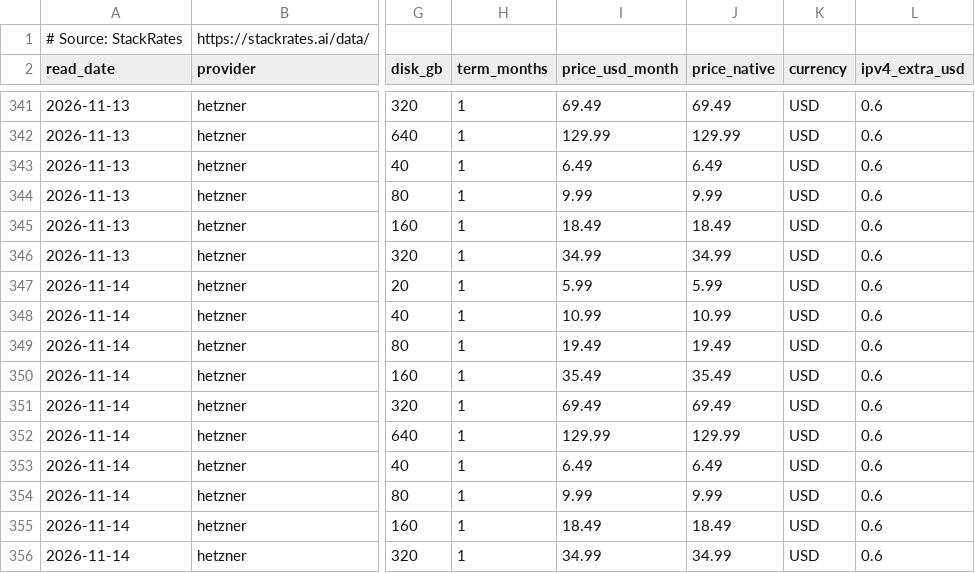
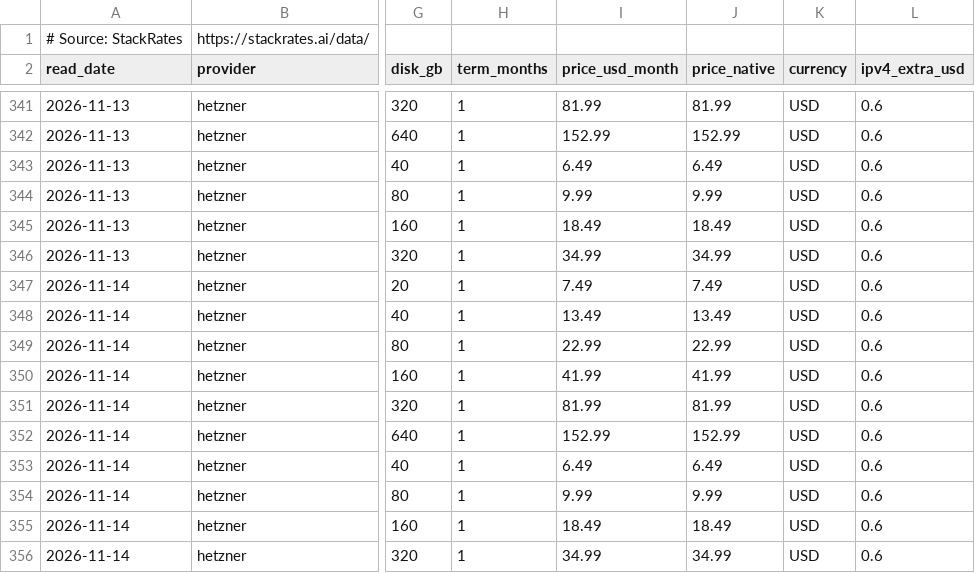
Before and after one commit to firststategrowth/vps-prices, a CSV file: history/hetzner.csv, drawn as a sheet; only a part is shown, gaps mark what is left out; the diff covers the shown part only; the diff names each change by its address in the sheet, - before the commit and + after, or states it on an @@ line.

```diff
--- a/history/hetzner.csv
+++ b/history/hetzner.csv
-I341 (price_usd_month): 69.49
+I341 (price_usd_month): 81.99
-J341 (price_native): 69.49
+J341 (price_native): 81.99
-I342 (price_usd_month): 129.99
+I342 (price_usd_month): 152.99
-J342 (price_native): 129.99
+J342 (price_native): 152.99
-I347 (price_usd_month): 5.99
+I347 (price_usd_month): 7.49
-J347 (price_native): 5.99
+J347 (price_native): 7.49
-I348 (price_usd_month): 10.99
+I348 (price_usd_month): 13.49
-J348 (price_native): 10.99
+J348 (price_native): 13.49
-I349 (price_usd_month): 19.49
+I349 (price_usd_month): 22.99
-J349 (price_native): 19.49
+J349 (price_native): 22.99
-I350 (price_usd_month): 35.49
+I350 (price_usd_month): 41.99
-J350 (price_native): 35.49
+J350 (price_native): 41.99
-I351 (price_usd_month): 69.49
+I351 (price_usd_month): 81.99
-J351 (price_native): 69.49
+J351 (price_native): 81.99
-I352 (price_usd_month): 129.99
+I352 (price_usd_month): 152.99
-J352 (price_native): 129.99
+J352 (price_native): 152.99
```
Also changed, not shown: 32 edited cells elsewhere in this file, index/vps-price-index-plans.csv, index/vps-price-index.csv, 10 other files.
